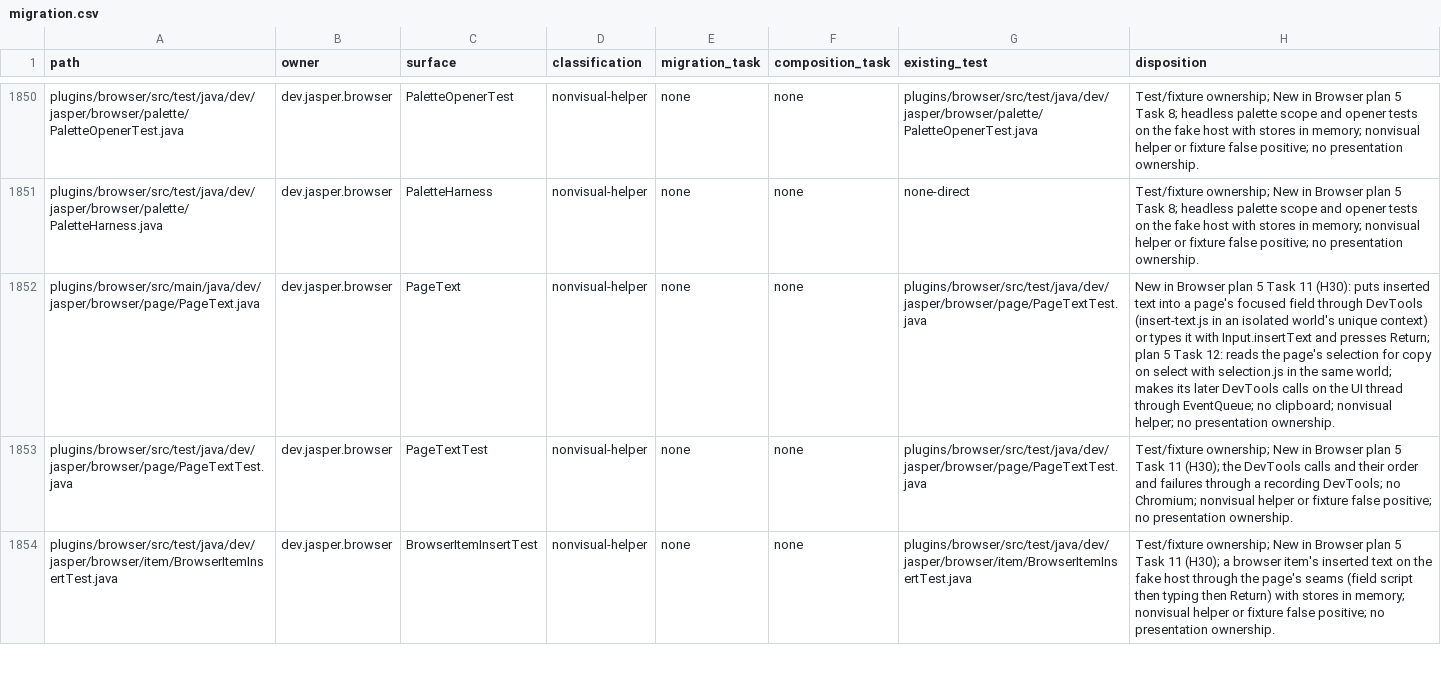
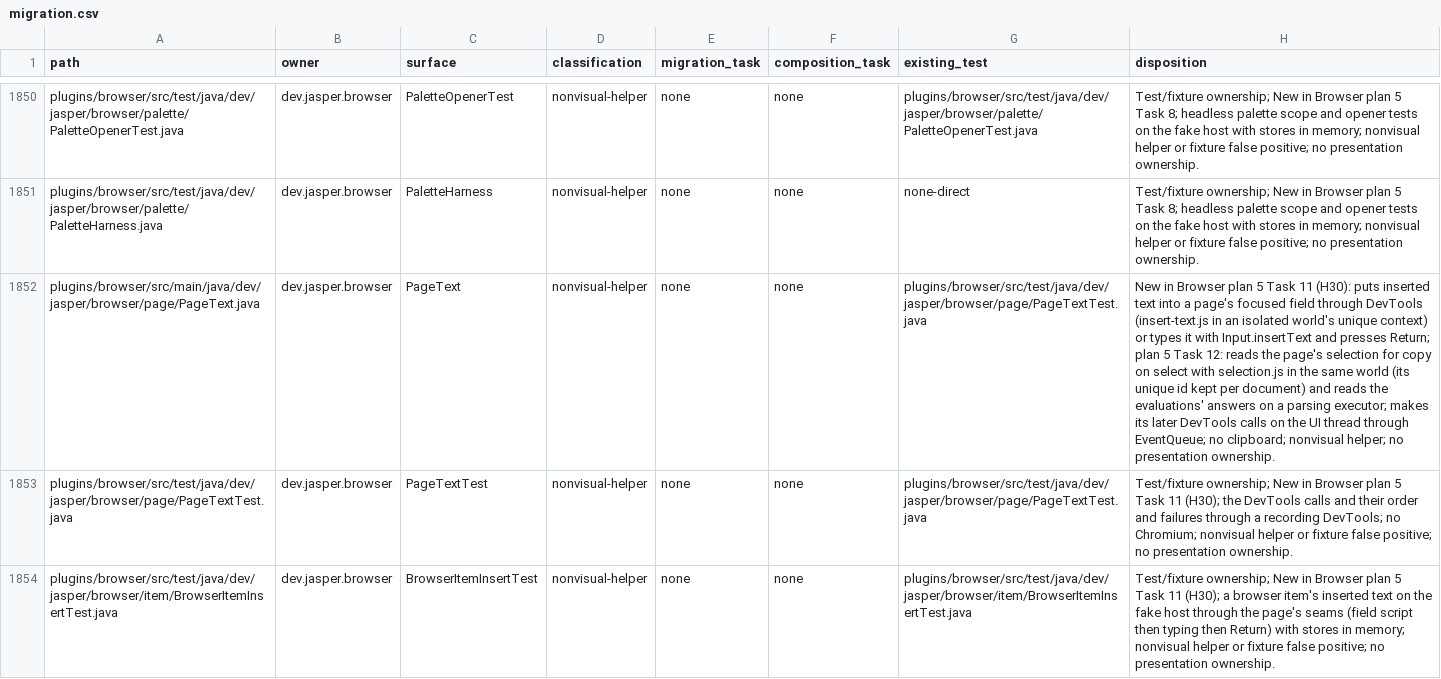
Before and after one commit to an0nn30/Jasper, a CSV file: docs/design/theme-engine/migration.csv, drawn as a sheet; only a part is shown, gaps mark what is left out; the diff names each change by its address in the sheet, - before the commit and + after, or states it on an @@ line.

```diff
--- a/docs/design/theme-engine/migration.csv
+++ b/docs/design/theme-engine/migration.csv
-H1852 (disposition): …the same world; makes its…
+H1852 (disposition): …the same world (its unique id kept per document) and reads the evaluations' answers on a parsing executor; makes its…
```
Also changed, not shown: 8 other files.
